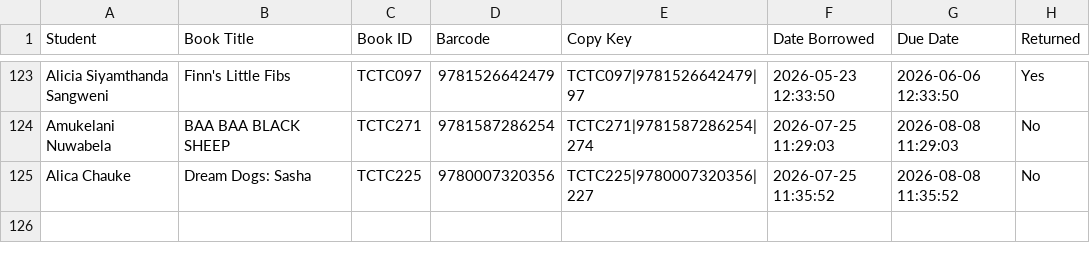
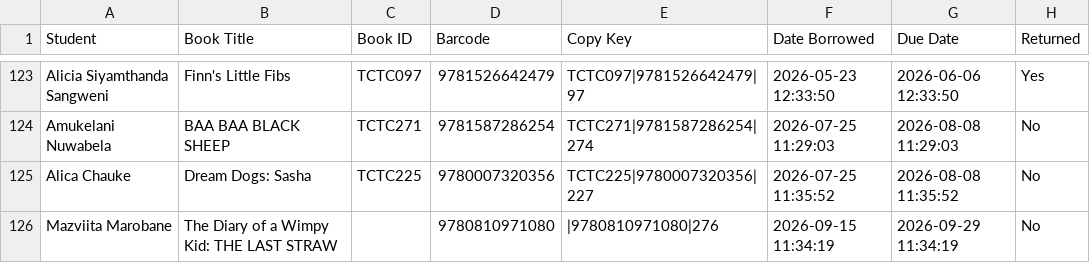
Before and after one commit to Thoko654/tzu-chi-library, a CSV file: data/Borrow_log.csv, drawn as a sheet; only a part is shown, gaps mark what is left out.

```diff
--- a/data/Borrow_log.csv
+++ b/data/Borrow_log.csv
@@ -125 +125,2 @@ Amukelani Nuwabela,BAA BAA BLACK SHEEP,TCTC271,9781587286254,TCTC271|97815872862
 Alica Chauke,Dream Dogs: Sasha,TCTC225,9780007320356,TCTC225|9780007320356|227,2026-07-25 11:35:52,2026-08-08 11:35:52,No
+Mazviita Marobane,The Diary of a Wimpy Kid: THE LAST STRAW,,9780810971080,|9780810971080|276,2026-09-15 11:34:19,2026-09-29 11:34:19,No
```
